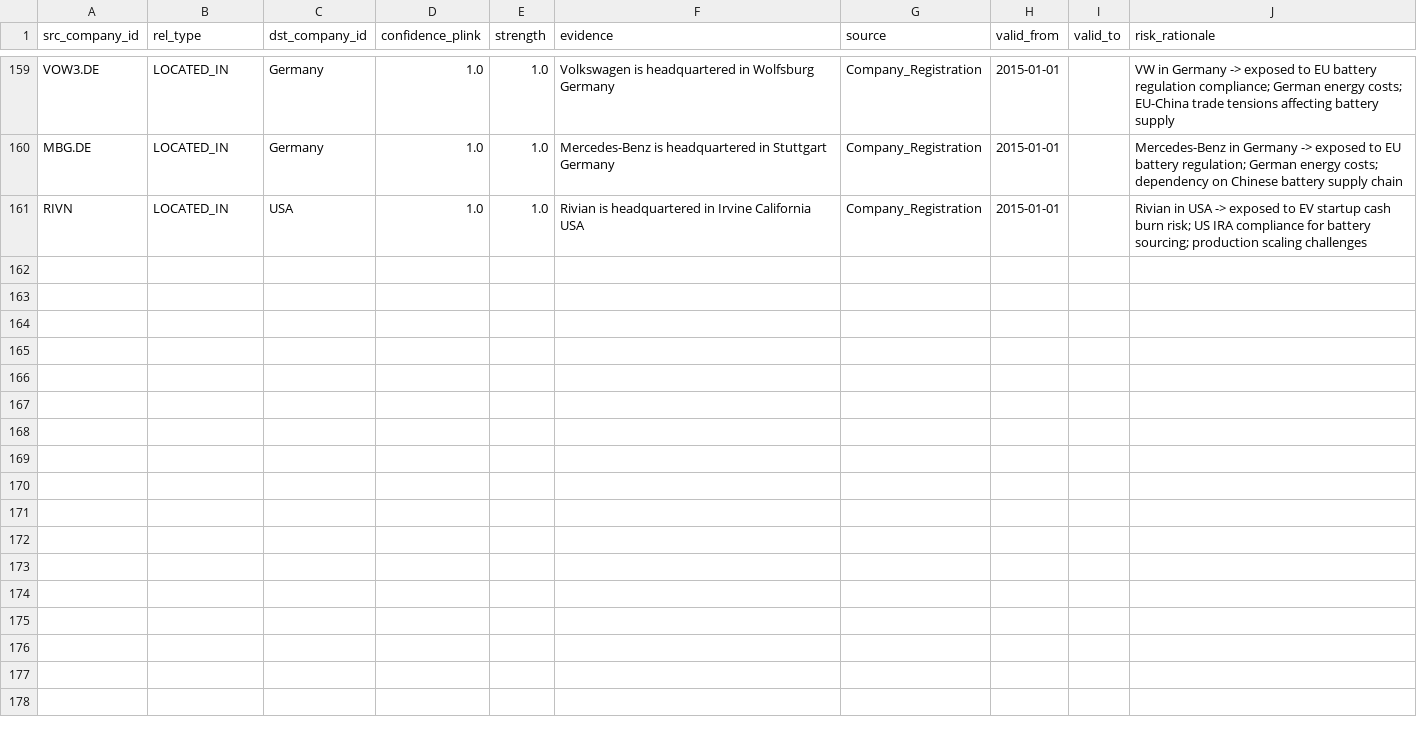
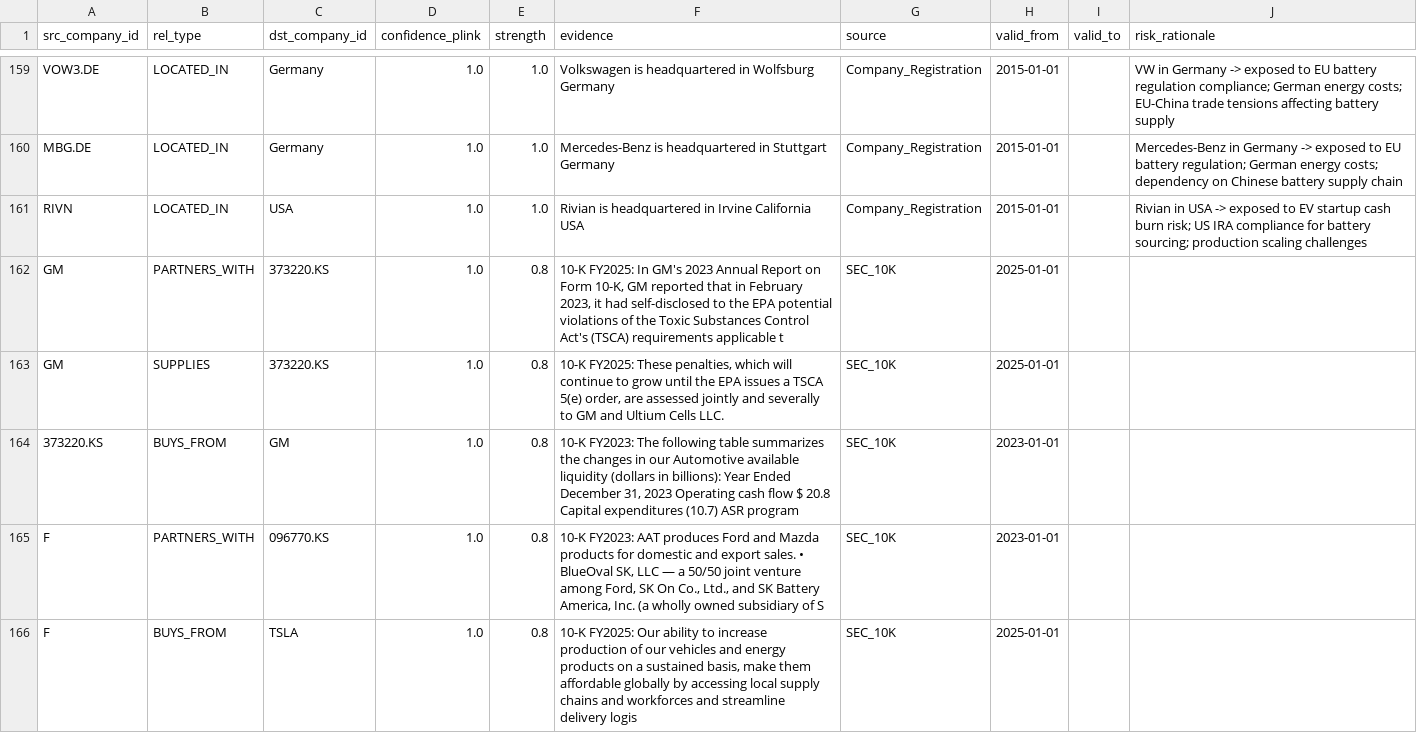
Before and after one commit to ejongmin/nabi_hyoghaw, a CSV file: data/seed/seed_edges.csv, drawn as a sheet; only a part is shown, gaps mark what is left out; the diff covers the shown part only.

```diff
--- a/data/seed/seed_edges.csv
+++ b/data/seed/seed_edges.csv
@@ -161 +161,6 @@ MBG.DE,LOCATED_IN,Germany,1.0,1.0,Mercedes-Benz is headquartered in Stuttgart Ge
 RIVN,LOCATED_IN,USA,1.0,1.0,Rivian is headquartered in Irvine California USA,Company_Registration,2015-01-01,,Rivian in USA -> exposed to EV startup cash burn risk; US IRA compliance for battery sourcing; production scaling challenges
+GM,PARTNERS_WITH,373220.KS,1.0,0.8,"10-K FY2025: In GM's 2023 Annual Report on Form 10-K, GM reported that in February 2023, it had self-disclosed to the EPA potential violations of the Toxic Substances Control Act's (TSCA) requirements applicable t",SEC_10K,2025-01-01,,
+GM,SUPPLIES,373220.KS,1.0,0.8,"10-K FY2025: These penalties, which will continue to grow until the EPA issues a TSCA 5(e) order, are assessed jointly and severally to GM and Ultium Cells LLC.",SEC_10K,2025-01-01,,
+373220.KS,BUYS_FROM,GM,1.0,0.8,"10-K FY2023: The following table summarizes the changes in our Automotive available liquidity (dollars in billions): Year Ended December 31, 2023 Operating cash flow $ 20.8 Capital expenditures (10.7) ASR program ",SEC_10K,2023-01-01,,
+F,PARTNERS_WITH,096770.KS,1.0,0.8,"10-K FY2023: AAT produces Ford and Mazda products for domestic and export sales. • BlueOval SK, LLC — a 50/50 joint venture among Ford, SK On Co., Ltd., and SK Battery America, Inc. (a wholly owned subsidiary of S",SEC_10K,2023-01-01,,
+F,BUYS_FROM,TSLA,1.0,0.8,"10-K FY2025: Our ability to increase production of our vehicles and energy products on a sustained basis, make them affordable globally by accessing local supply chains and workforces and streamline delivery logis",SEC_10K,2025-01-01,,
```
Also changed, not shown: 14 added rows elsewhere in this file.
